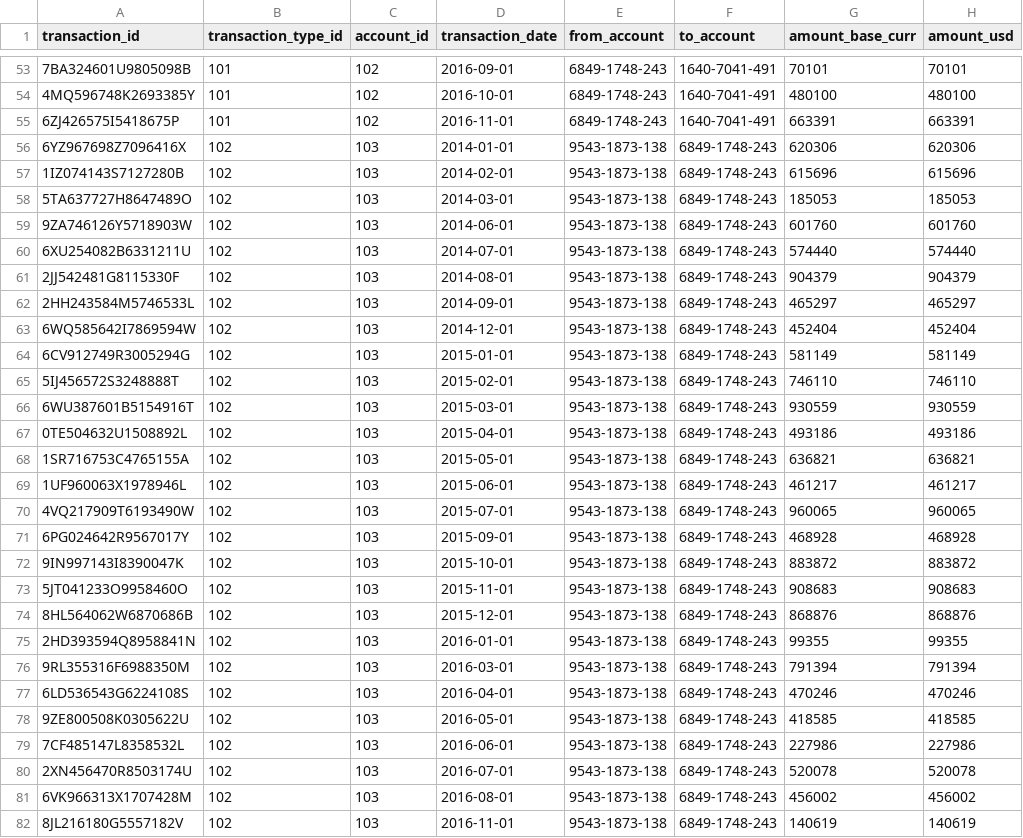
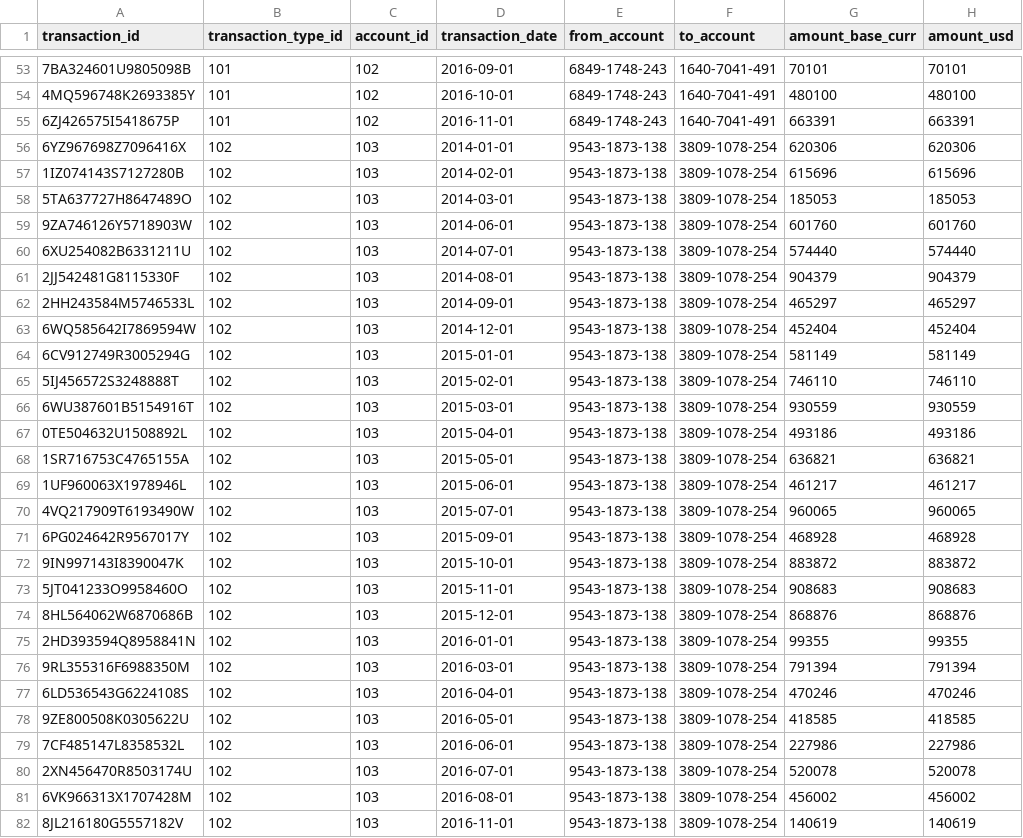
Before and after one commit to chaitali02/myGdProject, a CSV file: framework-web/app/datawarehouse/data/csv/transaction.csv, drawn as a sheet; only a part is shown, gaps mark what is left out; the diff covers the shown part only; the diff names each change by its address in the sheet, - before the commit and + after, or states it on an @@ line.

```diff
--- a/framework-web/app/datawarehouse/data/csv/transaction.csv
+++ b/framework-web/app/datawarehouse/data/csv/transaction.csv
-F56:F82 (to_account): 6849-1748-243
+F56:F82 (to_account): 3809-1078-254
```
Also changed, not shown: 166 edited cells elsewhere in this file, framework-web/app/datawarehouse/data/csv/account.csv.
